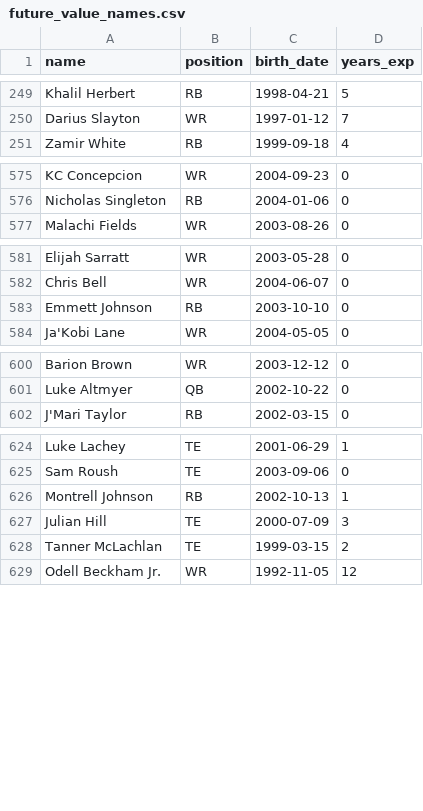
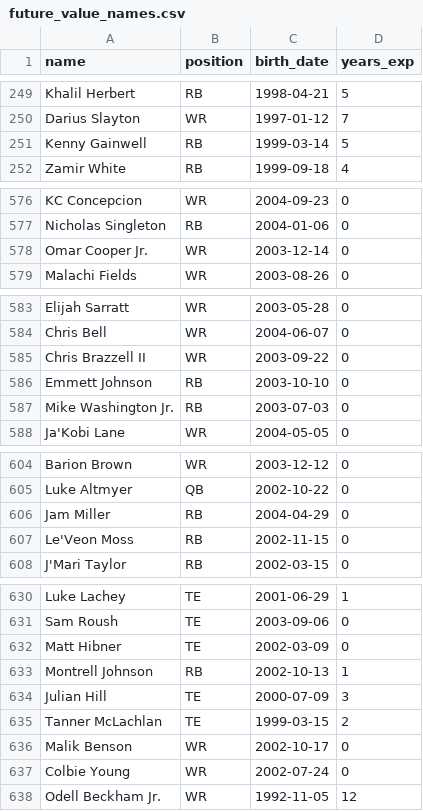
Before and after one commit to CalebSkinner1/FantasyDynasty, a CSV file: Data/future_value_names.csv, drawn as a sheet; only a part is shown, gaps mark what is left out.

Commit message:
fpca - tabled

```diff
--- a/Data/future_value_names.csv
+++ b/Data/future_value_names.csv
@@ -250,2 +250,3 @@ Khalil Herbert,RB,1998-04-21,5
 Darius Slayton,WR,1997-01-12,7
+Kenny Gainwell,RB,1999-03-14,5
 Zamir White,RB,1999-09-18,4
@@ -576,2 +577,3 @@ KC Concepcion,WR,2004-09-23,0
 Nicholas Singleton,RB,2004-01-06,0
+Omar Cooper Jr.,WR,2003-12-14,0
 Malachi Fields,WR,2003-08-26,0
@@ -582,3 +584,5 @@ Elijah Sarratt,WR,2003-05-28,0
 Chris Bell,WR,2004-06-07,0
+Chris Brazzell II,WR,2003-09-22,0
 Emmett Johnson,RB,2003-10-10,0
+Mike Washington Jr.,RB,2003-07-03,0
 Ja'Kobi Lane,WR,2004-05-05,0
@@ -601,2 +605,4 @@ Barion Brown,WR,2003-12-12,0
 Luke Altmyer,QB,2002-10-22,0
+Jam Miller,RB,2004-04-29,0
+Le'Veon Moss,RB,2002-11-15,0
 J'Mari Taylor,RB,2002-03-15,0
@@ -625,2 +631,3 @@ Luke Lachey,TE,2001-06-29,1
 Sam Roush,TE,2003-09-06,0
+Matt Hibner,TE,2002-03-09,0
 Montrell Johnson,RB,2002-10-13,1
@@ -628,2 +635,4 @@ Julian Hill,TE,2000-07-09,3
 Tanner McLachlan,TE,1999-03-15,2
+Malik Benson,WR,2002-10-17,0
+Colbie Young,WR,2002-07-24,0
 Odell Beckham Jr.,WR,1992-11-05,12
```
Also changed, not shown: Data/avatar.csv, Data/player_info.csv, 7 other files.
